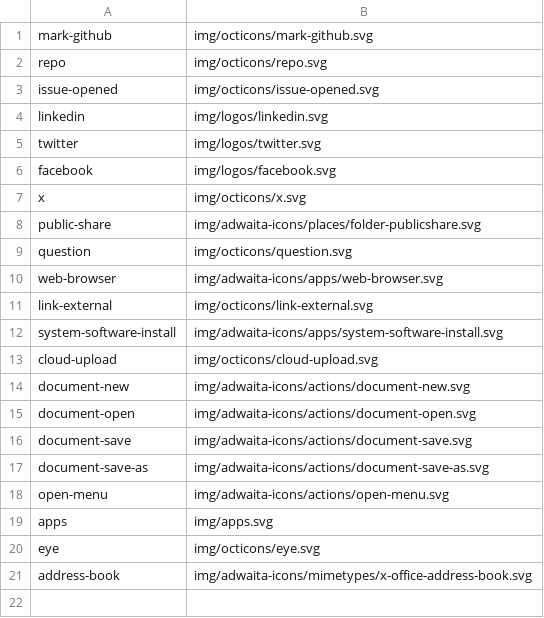
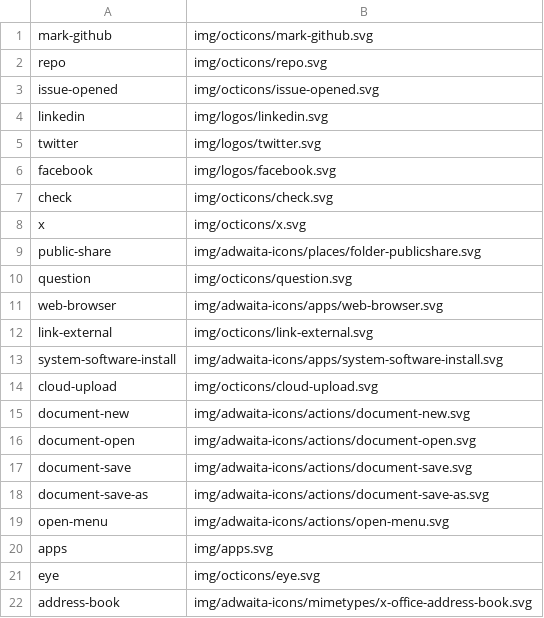
Before and after one commit to kernvalley/ads.kernvalley.us, a CSV file: icons.csv, drawn as a sheet; the diff names each change by its address in the sheet, - before the commit and + after, or states it on an @@ line.

Commit message:
Finishing touches on UI
- Update FAQ about submitting
- Fix missing icon

```diff
--- a/icons.csv
+++ b/icons.csv
+row 7: check | img/octicons/check.svg
```
Also changed, not shown: 2 other files.
